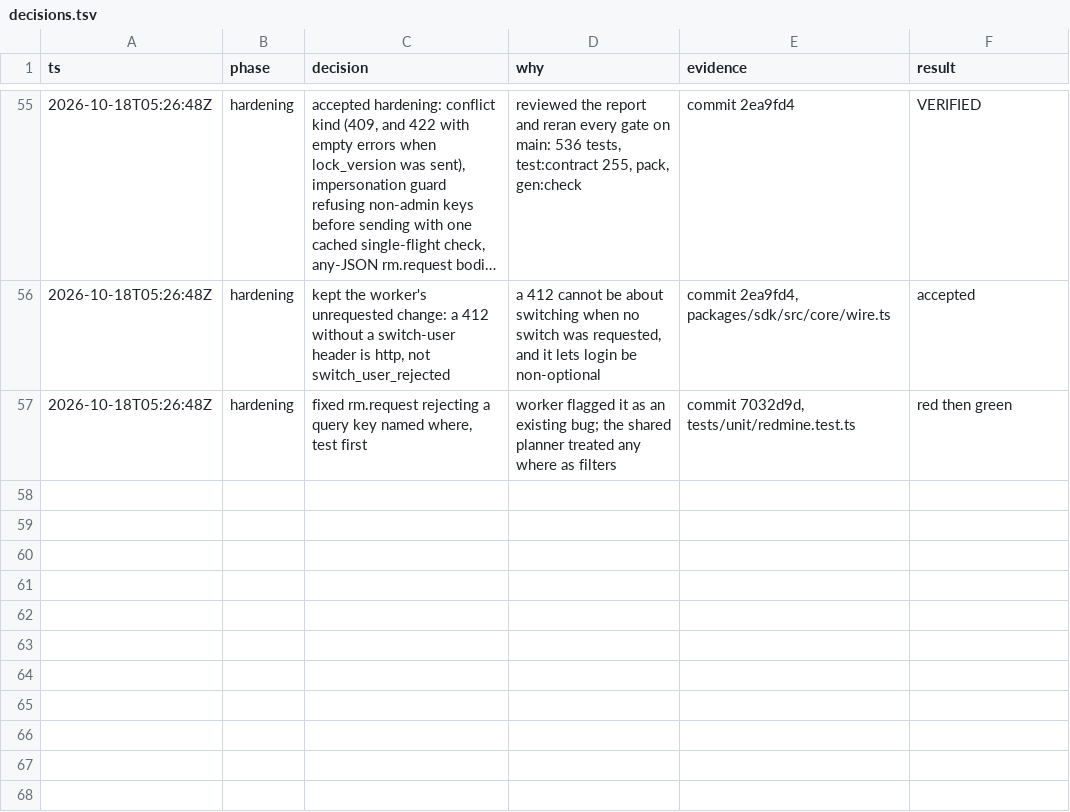
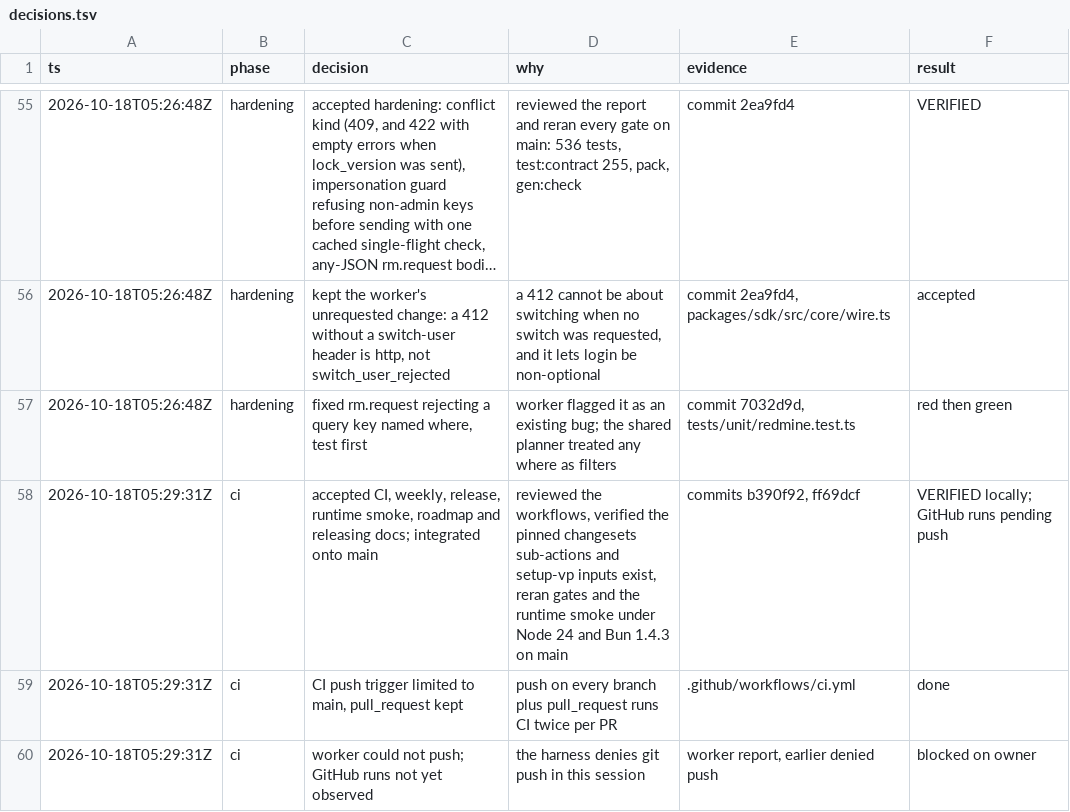
Before and after one commit to moddi3/redmine-ts, a TSV file: .audit/decisions.tsv, drawn as a sheet; only a part is shown, gaps mark what is left out; long unchanged cells end in ….

Commit message:
Log CI integration

```diff
--- a/.audit/decisions.tsv
+++ b/.audit/decisions.tsv
@@ -57 +57,4 @@ ts	phase	decision	why	evidence	result
 2026-10-18T05:26:48Z	hardening	fixed rm.request rejecting a query key named where, test first	worker flagged it as an existing bug; the shared planner treated any where as filters	commit 7032d9d, tests/unit/redmine.test.ts	red then green
+2026-10-18T05:29:31Z	ci	accepted CI, weekly, release, runtime smoke, roadmap and releasing docs; integrated onto main	reviewed the workflows, verified the pinned changesets sub-actions and setup-vp inputs exist, reran gates and the runtime smoke under Node 24 and Bun 1.4.3 on main	commits b390f92, ff69dcf	VERIFIED locally; GitHub runs pending push
+2026-10-18T05:29:31Z	ci	CI push trigger limited to main, pull_request kept	push on every branch plus pull_request runs CI twice per PR	.github/workflows/ci.yml	done
+2026-10-18T05:29:31Z	ci	worker could not push; GitHub runs not yet observed	the harness denies git push in this session	worker report, earlier denied push	blocked on owner
```
